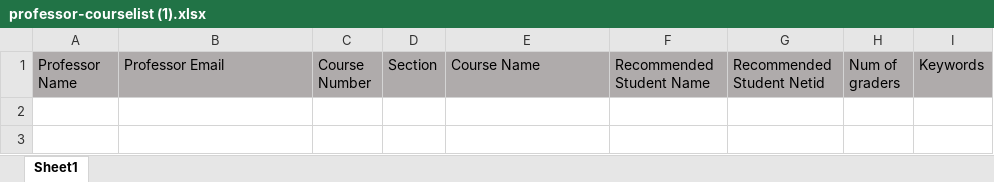
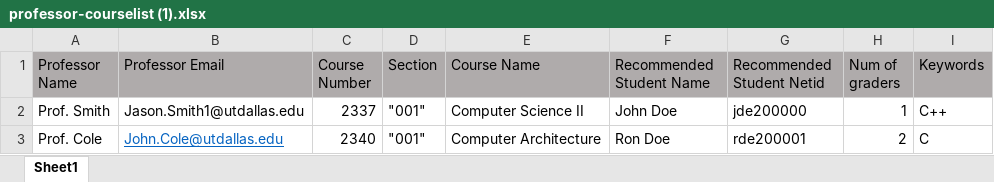
Before and after one commit to catally3/grader-assignment-system, an Excel workbook: backend/src/uploads/files/professor-courselist (1).xlsx, sheet Sheet1, drawn as a sheet; values as stored, in another font and other column widths than the file's, no borders; the diff names each change by its address in the sheet, - before the commit and + after, or states it on an @@ line.

Commit message:
polished the parser for csv/excel as well as the course model and the csv/excel generator, as well as the API endpoints

```diff
--- a/backend/src/uploads/files/professor-courselist (1).xlsx (sheet Sheet1)
+++ b/backend/src/uploads/files/professor-courselist (1).xlsx (sheet Sheet1)
+row 2: Prof. Smith | Jason.Smith1@utdallas.edu | 2337 | "001" | Computer Science II | John Doe | jde200000 | 1 | C++
+row 3: Prof. Cole | John.Cole@utdallas.edu | 2340 | "001" | Computer Architecture | Ron Doe | rde200001 | 2 | C
```
Also changed, not shown: 9 other files.
